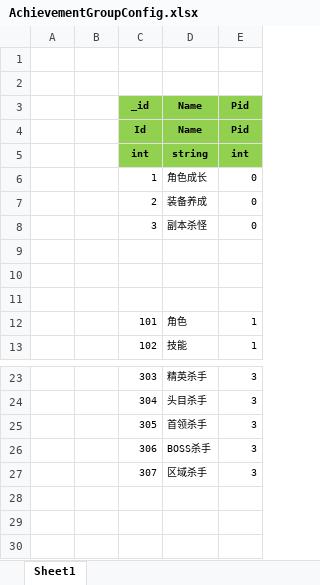
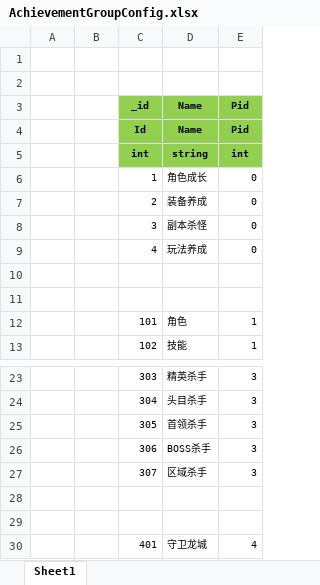
Before and after one commit to wokanjianyang/legend2, an Excel workbook: Excel/AchievementGroupConfig.xlsx, sheet Sheet1, drawn as a sheet; only a part is shown, gaps mark what is left out; values as stored, in another font and other column widths than the file's, no borders; the diff names each change by its address in the sheet, - before the commit and + after, or states it on an @@ line.

```diff
--- a/Excel/AchievementGroupConfig.xlsx (sheet Sheet1)
+++ b/Excel/AchievementGroupConfig.xlsx (sheet Sheet1)
-row 9: (empty)
+row 9:  |  | 4 | 玩法养成 | 0
+row 28: (empty)
+row 29: (empty)
+row 30:  |  | 401 | 守卫龙城 | 4
```
Also changed, not shown: Excel/AchievementConfig.xlsx, Excel/CardConfig.xlsx, 9 other files.
